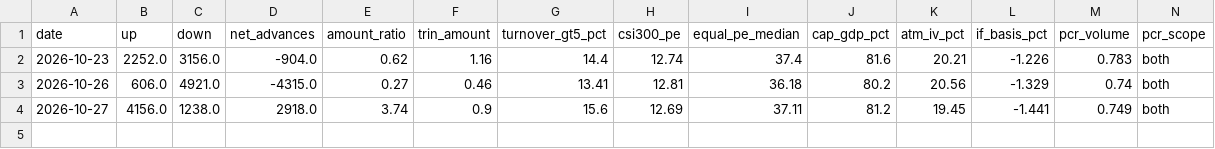
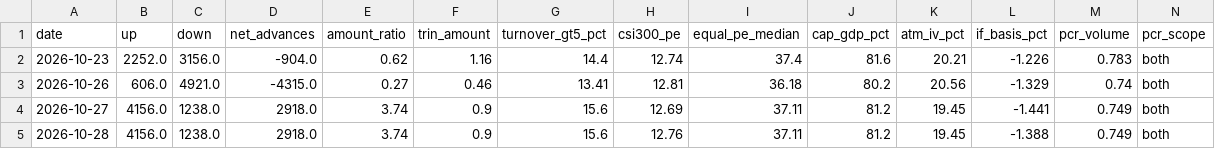
Before and after one commit to zlmnls/blues, a CSV file: dashboard/data/history/market_daily.csv, drawn as a sheet; the diff names each change by its address in the sheet, - before the commit and + after, or states it on an @@ line.

Commit message:
dashboard data 2026-10-28 (tencent server)

```diff
--- a/dashboard/data/history/market_daily.csv
+++ b/dashboard/data/history/market_daily.csv
+row 5: 2026-10-28 | 4156.0 | 1238.0 | 2918.0 | 3.74 | 0.9 | 15.6 | 12.76 | 37.11 | 81.2 | 19.45 | -1.388 | 0.749 | both
```
Also changed, not shown: 2 other files.
